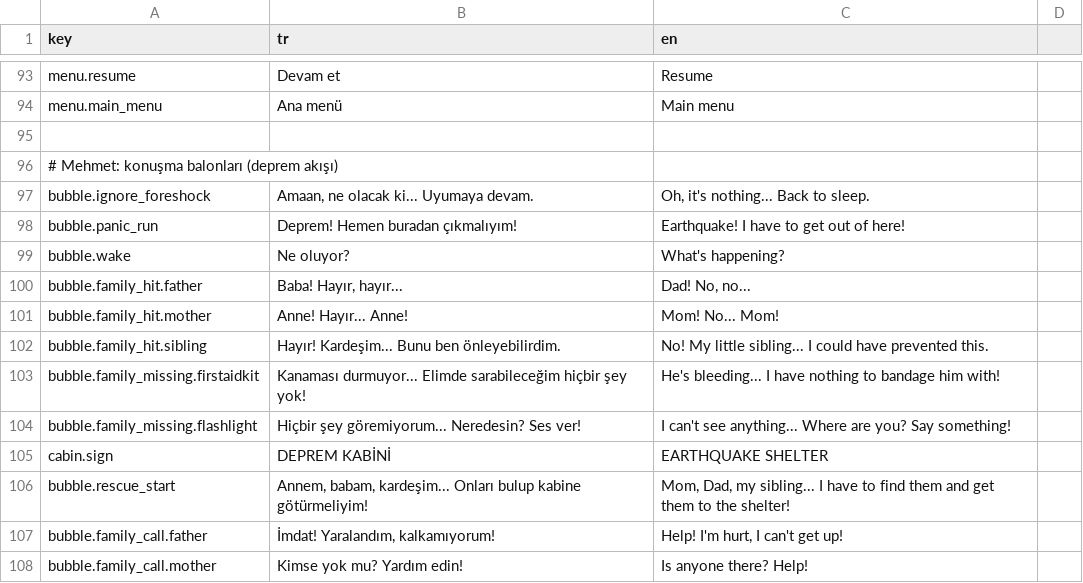
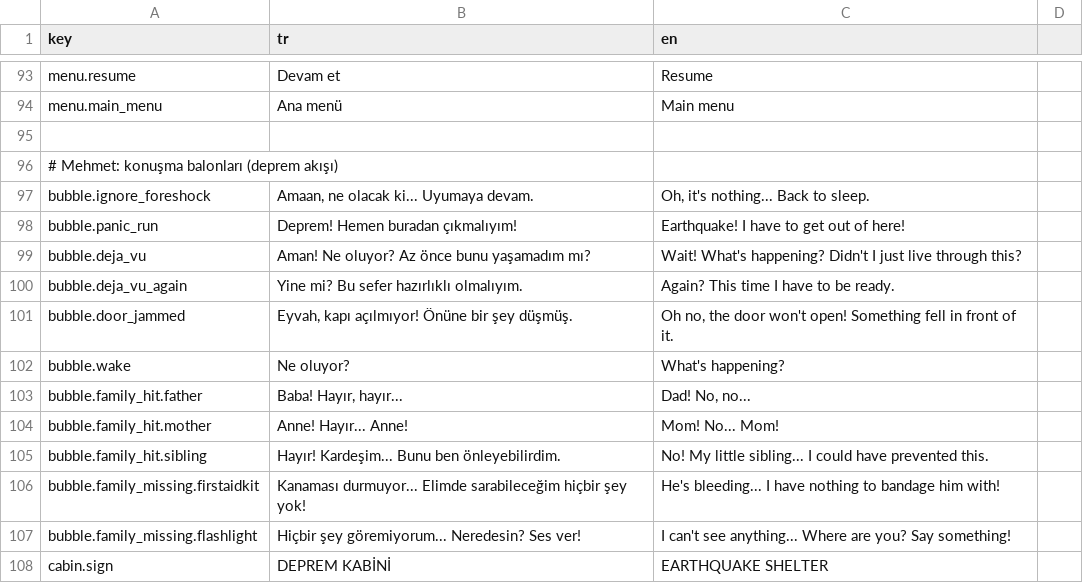
Before and after one commit to g0ktengri/i-wish-civilgamejam2026, a CSV file: Assets/Resources/texts.csv, drawn as a sheet; only a part is shown, gaps mark what is left out; the shorter side is filled out with more unchanged rows.

```diff
--- a/Assets/Resources/texts.csv
+++ b/Assets/Resources/texts.csv
@@ -124,2 +124,5 @@ bubble.ignore_foreshock,"Amaan, ne olacak ki... Uyumaya devam.","Oh, it's nothin
 bubble.panic_run,Deprem! Hemen buradan çıkmalıyım!,Earthquake! I have to get out of here!
+bubble.deja_vu,"Aman! Ne oluyor? Az önce bunu yaşamadım mı?","Wait! What's happening? Didn't I just live through this?"
+bubble.deja_vu_again,Yine mi? Bu sefer hazırlıklı olmalıyım.,Again? This time I have to be ready.
+bubble.door_jammed,"Eyvah, kapı açılmıyor! Önüne bir şey düşmüş.","Oh no, the door won't open! Something fell in front of it."
 bubble.wake,Ne oluyor?,What's happening?
```
Also changed, not shown: 10 other files.
